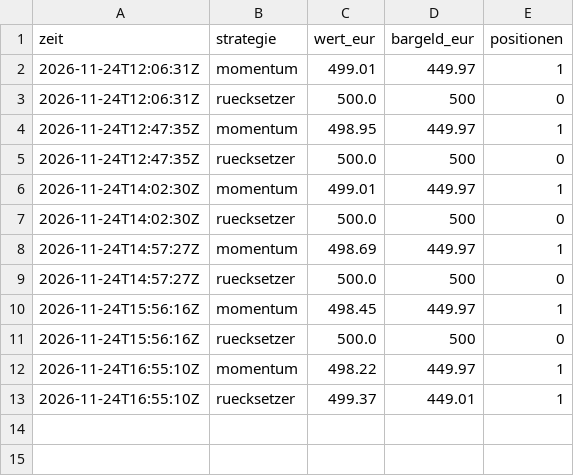
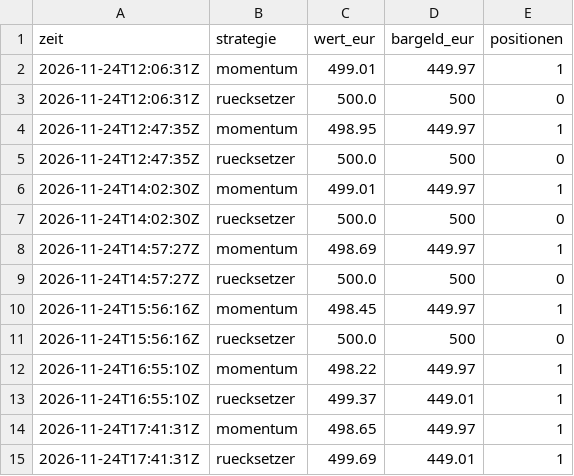
Before and after one commit to forestblood/jarvis-papertrader, a CSV file: berichte/verlauf.csv, drawn as a sheet; the diff names each change by its address in the sheet, - before the commit and + after, or states it on an @@ line.

```diff
--- a/berichte/verlauf.csv
+++ b/berichte/verlauf.csv
+row 14: 2026-11-24T17:41:31Z | momentum | 498.65 | 449.97 | 1
+row 15: 2026-11-24T17:41:31Z | ruecksetzer | 499.69 | 449.01 | 1
```
Also changed, not shown: 4 other files.
